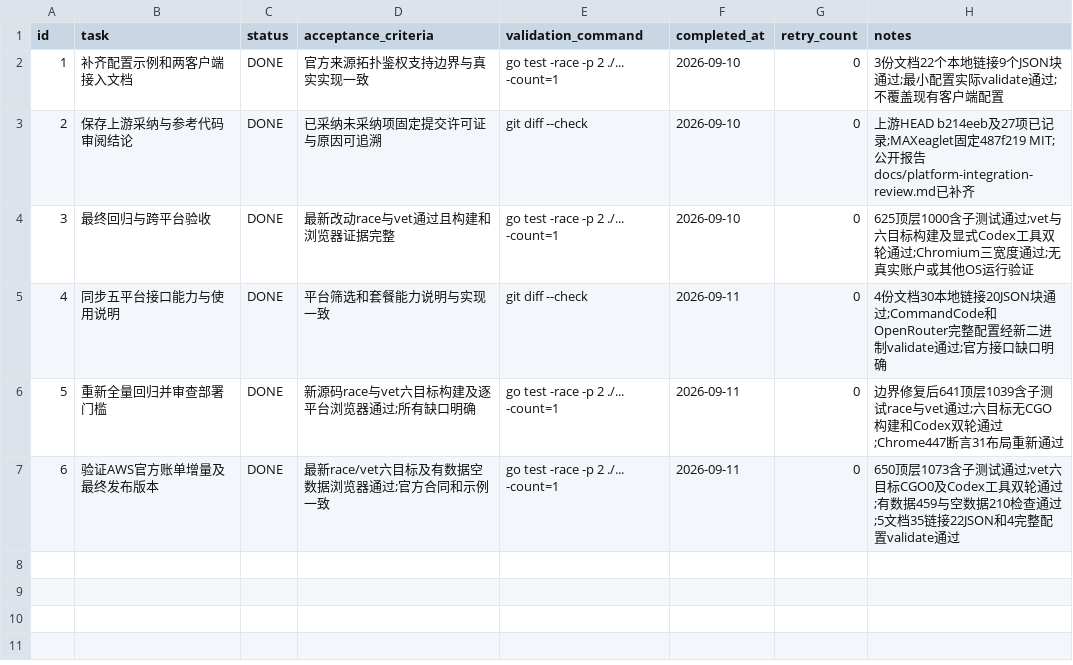
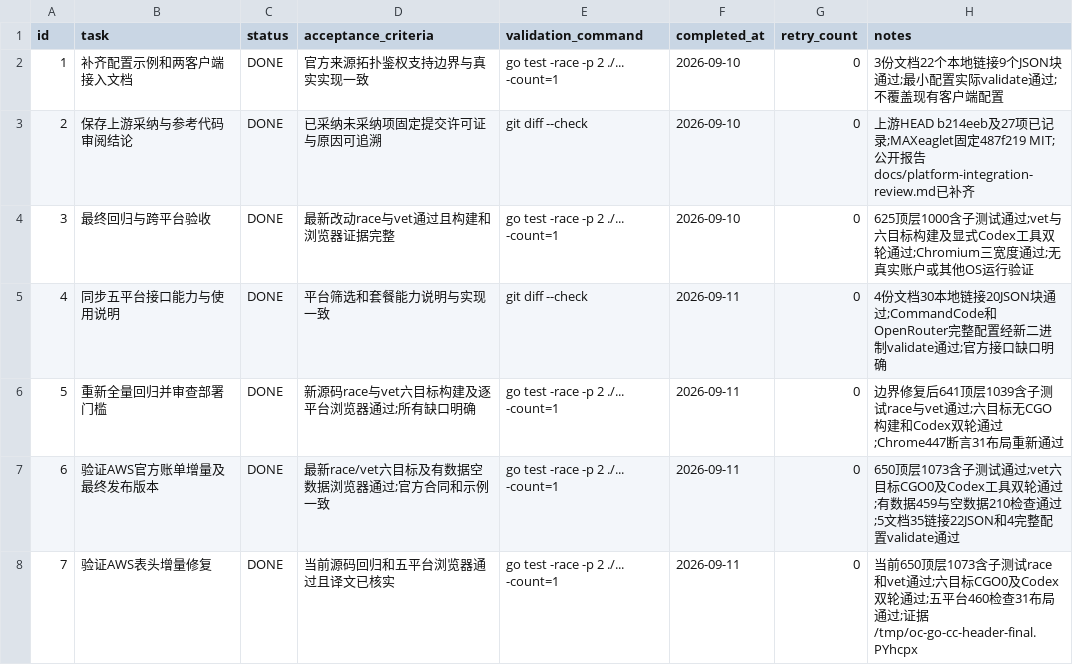
Before and after one commit to goodnightzsj/oc-go-cc, a CSV file: .codex-tasks/20260910-platform-integration/tasks/05-validation/TODO.csv, drawn as a sheet.

```diff
--- a/.codex-tasks/20260910-platform-integration/tasks/05-validation/TODO.csv
+++ b/.codex-tasks/20260910-platform-integration/tasks/05-validation/TODO.csv
@@ -7 +7,2 @@ id,task,status,acceptance_criteria,validation_command,completed_at,retry_count,n
 6,验证AWS官方账单增量及最终发布版本,DONE,最新race/vet六目标及有数据空数据浏览器通过;官方合同和示例一致,go test -race -p 2 ./... -count=1,2026-09-11,0,650顶层1073含子测试通过;vet六目标CGO0及Codex工具双轮通过;有数据459与空数据210检查通过;5文档35链接22JSON和4完整配置validate通过
+7,验证AWS表头增量修复,DONE,当前源码回归和五平台浏览器通过且译文已核实,go test -race -p 2 ./... -count=1,2026-09-11,0,当前650顶层1073含子测试race和vet通过;六目标CGO0及Codex双轮通过;五平台460检查31布局通过;证据/tmp/oc-go-cc-header-final.PYhcpx
```
Also changed, not shown: .codex-tasks/20260910-platform-integration/SUBTASKS.csv, .codex-tasks/20260910-platform-integration/tasks/04-dashboard/TODO.csv, 15 other files.
